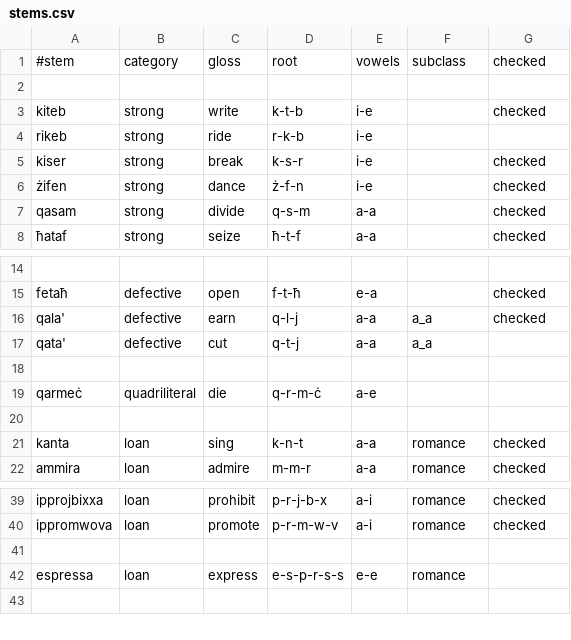
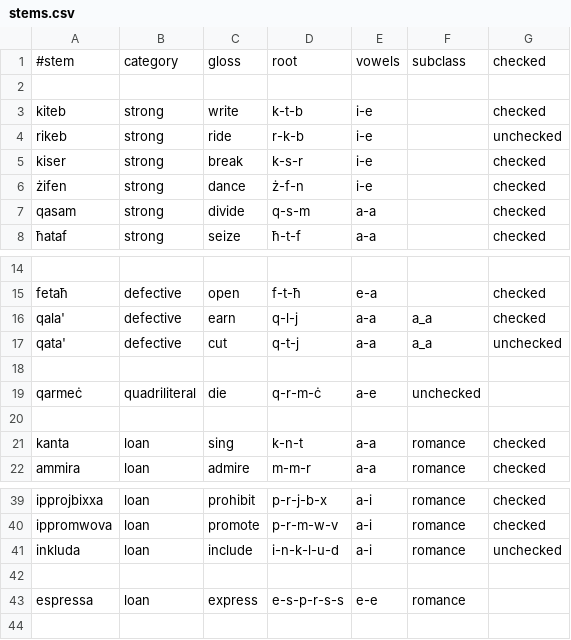
Before and after one commit to apertium/apertium-mlt-heb, a CSV file: dev/mt_verbs/stems.csv, drawn as a sheet; only a part is shown, gaps mark what is left out.

Commit message:
adding inkluda verb

```diff
--- a/dev/mt_verbs/stems.csv
+++ b/dev/mt_verbs/stems.csv
@@ -3,3 +3,3 @@
 kiteb, strong, write, k-t-b, i-e, , checked
-rikeb, strong, ride, r-k-b, i-e, ,
+rikeb, strong, ride, r-k-b, i-e, , unchecked
 kiser, strong, break, k-s-r, i-e, , checked
@@ -16,5 +16,5 @@ fetaħ, defective, open, f-t-ħ, e-a, , checked
 qala', defective, earn, q-l-j, a-a, a_a, checked
-qata', defective, cut, q-t-j, a-a, a_a,
+qata', defective, cut, q-t-j, a-a, a_a, unchecked
 
-qarmeċ, quadriliteral, die, q-r-m-ċ, a-e,
+qarmeċ, quadriliteral, die, q-r-m-ċ, a-e, unchecked
 
@@ -40,2 +40,3 @@ ipprojbixxa, loan, prohibit, p-r-j-b-x, a-i, romance, checked
 ippromwova, loan, promote, p-r-m-w-v, a-i, romance, checked
+inkluda, loan, include, i-n-k-l-u-d, a-i, romance, unchecked
 
```
